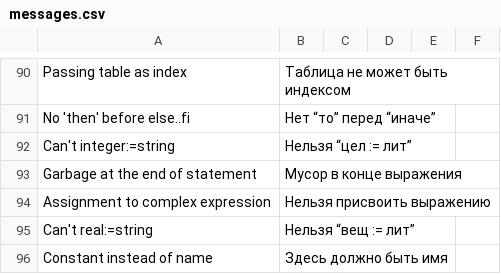
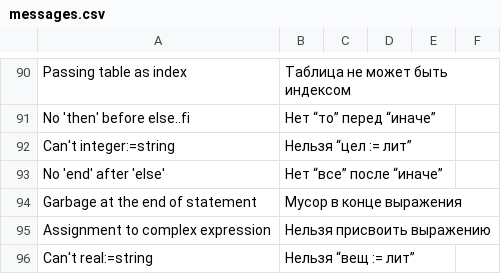
Before and after one commit to victor-yacovlev/kumir2, a CSV file: share/kumir2/kumiranalizer/messages.csv, drawn as a sheet; only a part is shown, gaps mark what is left out; the shorter side is filled out with more unchanged rows.

Commit message:
git-svn-id: http://lpm.org.ru/svn/kumir2@543 382dccb8-6cdf-11e0-9640-eb60159f4418

```diff
--- a/share/kumir2/kumiranalizer/messages.csv
+++ b/share/kumir2/kumiranalizer/messages.csv
@@ -92,2 +92,3 @@
 "Can't integer:=string";"Нельзя “цел := лит”";"";"";"";"";
+"No 'end' after 'else'";"Нет “все” после “иначе”";"";"";"";"";
 "Garbage at the end of statement";"Мусор в конце выражения";"";"";"";"";
```
Also changed, not shown: 1 other file.
